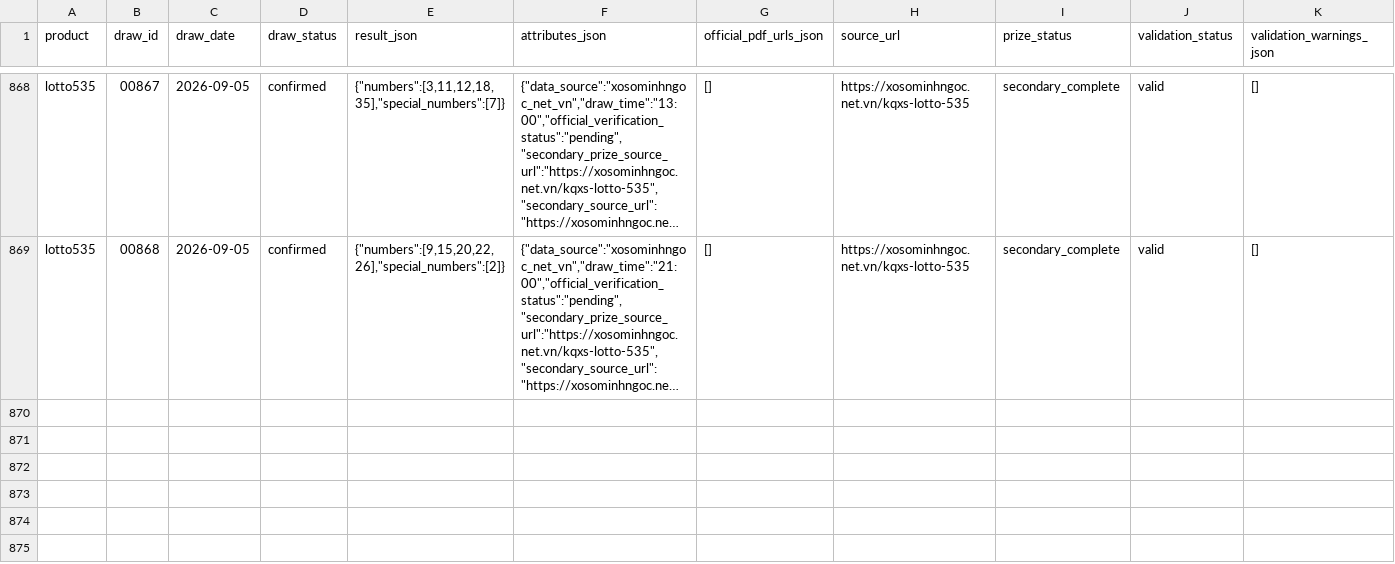
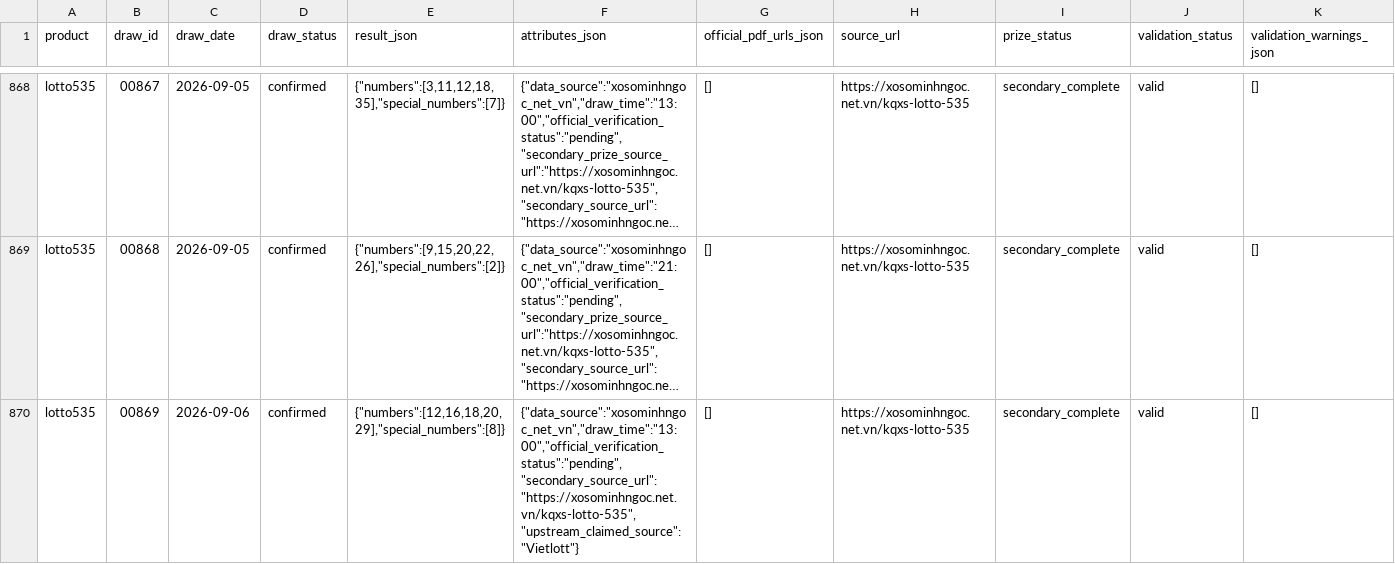
Before and after one commit to NhanAZ-Data/vietlott-research, a CSV file: datasets/draws/lotto535/all.csv, drawn as a sheet; only a part is shown, gaps mark what is left out; long unchanged cells end in …; rows hold the shown columns only; the diff names each change by its address in the sheet, - before the commit and + after, or states it on an @@ line.

```diff
--- a/datasets/draws/lotto535/all.csv
+++ b/datasets/draws/lotto535/all.csv
+row 870: lotto535 | 00869 | 2026-09-06 | confirmed | {"numbers":[12,16,18,20,29],"special_numbers":[8]} | {"data_source":"xosominhngoc_net_vn","draw_time":"13:00","official_verification_status":"pending","secondary_source_url":"https://xosominhngoc.net.vn/kqxs-lotto-535","upstream_claimed_source":"Vietlott"} | [] | https://xosominhngoc.net.vn/kqxs-lotto-535 | secondary_complete | valid | []
```
Also changed, not shown: 8 other files.
